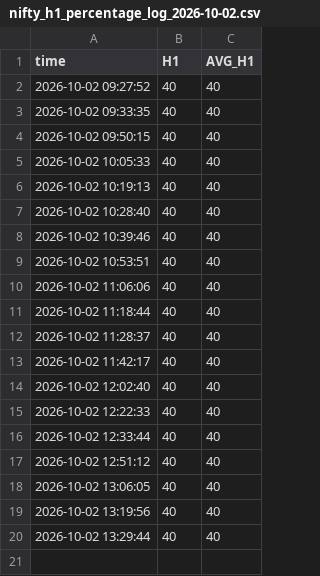
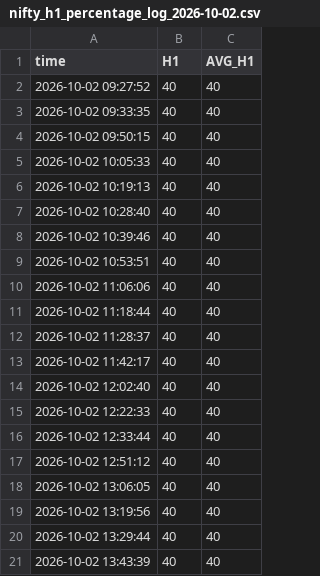
Before and after one commit to dotstrendline/SpreadSheet, a CSV file: data/H1_avg/nifty_h1_percentage_log_2026-10-02.csv, drawn as a sheet.

```diff
--- a/data/H1_avg/nifty_h1_percentage_log_2026-10-02.csv
+++ b/data/H1_avg/nifty_h1_percentage_log_2026-10-02.csv
@@ -20 +20,2 @@ time,H1,AVG_H1
 2026-10-02 13:29:44,40,40
+2026-10-02 13:43:39,40,40
```
Also changed, not shown: data/option_ltp/option_ltp_2026-10-02.csv, data/option_score/option_score_2026-10-02.csv.
